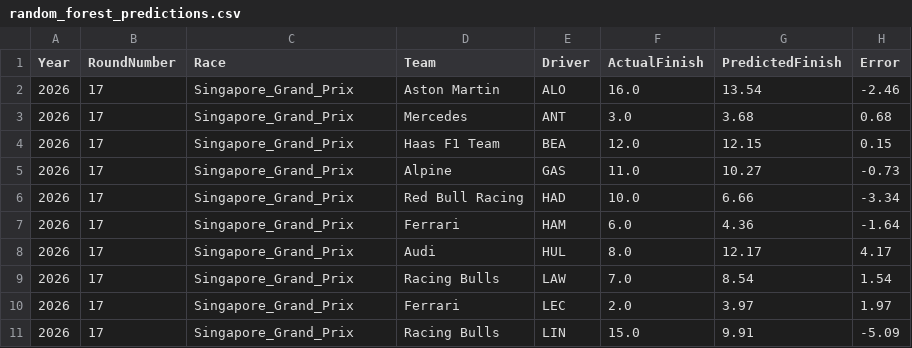
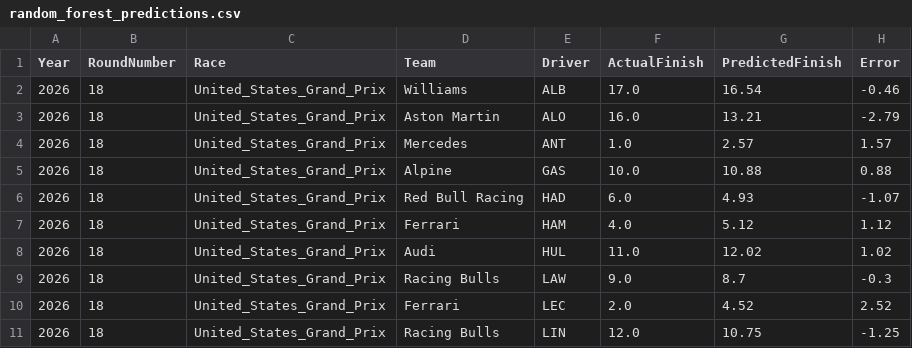
Before and after one commit to Mohandas-KJ/Slipstream-Oracle, a CSV file: outputs/random_forest_predictions.csv, drawn as a sheet; only a part is shown; the diff covers the shown part only.

```diff
--- a/outputs/random_forest_predictions.csv
+++ b/outputs/random_forest_predictions.csv
@@ -1,11 +1,11 @@
 Year,RoundNumber,Race,Team,Driver,ActualFinish,PredictedFinish,Error
-2026,17,Singapore_Grand_Prix,Aston Martin,ALO,16.0,13.54,-2.46
-2026,17,Singapore_Grand_Prix,Mercedes,ANT,3.0,3.68,0.68
-2026,17,Singapore_Grand_Prix,Haas F1 Team,BEA,12.0,12.15,0.15
-2026,17,Singapore_Grand_Prix,Alpine,GAS,11.0,10.27,-0.73
-2026,17,Singapore_Grand_Prix,Red Bull Racing,HAD,10.0,6.66,-3.34
-2026,17,Singapore_Grand_Prix,Ferrari,HAM,6.0,4.36,-1.64
-2026,17,Singapore_Grand_Prix,Audi,HUL,8.0,12.17,4.17
-2026,17,Singapore_Grand_Prix,Racing Bulls,LAW,7.0,8.54,1.54
-2026,17,Singapore_Grand_Prix,Ferrari,LEC,2.0,3.97,1.97
-2026,17,Singapore_Grand_Prix,Racing Bulls,LIN,15.0,9.91,-5.09
+2026,18,United_States_Grand_Prix,Williams,ALB,17.0,16.54,-0.46
+2026,18,United_States_Grand_Prix,Aston Martin,ALO,16.0,13.21,-2.79
+2026,18,United_States_Grand_Prix,Mercedes,ANT,1.0,2.57,1.57
+2026,18,United_States_Grand_Prix,Alpine,GAS,10.0,10.88,0.88
+2026,18,United_States_Grand_Prix,Red Bull Racing,HAD,6.0,4.93,-1.07
+2026,18,United_States_Grand_Prix,Ferrari,HAM,4.0,5.12,1.12
+2026,18,United_States_Grand_Prix,Audi,HUL,11.0,12.02,1.02
+2026,18,United_States_Grand_Prix,Racing Bulls,LAW,9.0,8.7,-0.3
+2026,18,United_States_Grand_Prix,Ferrari,LEC,2.0,4.52,2.52
+2026,18,United_States_Grand_Prix,Racing Bulls,LIN,12.0,10.75,-1.25
```
Also changed, not shown: 35 edited cells elsewhere in this file, outputs/oracle_v1.csv, outputs/oracle_v2.csv, 5 other files.
